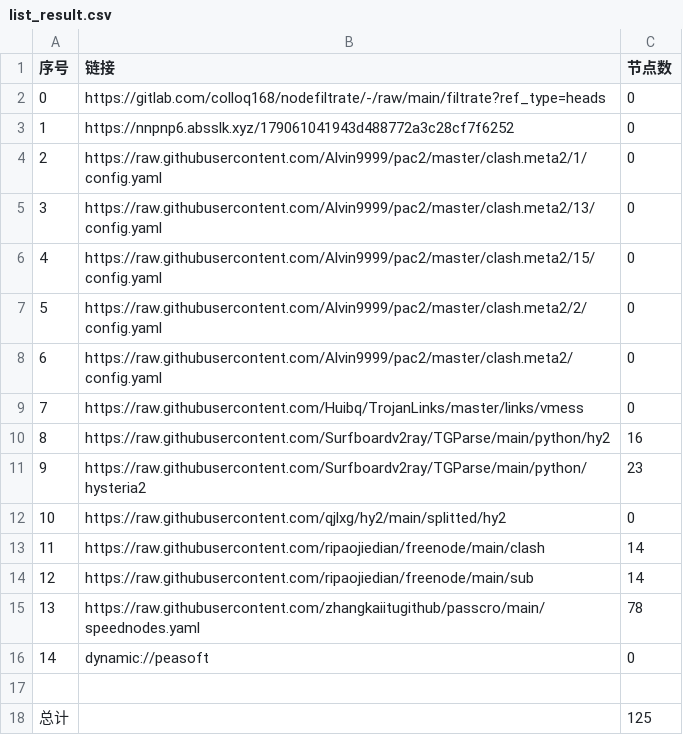
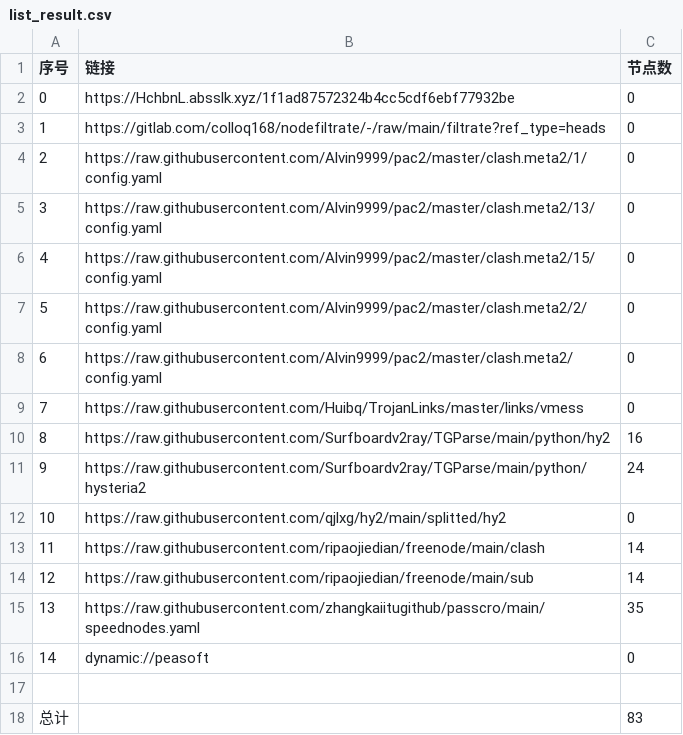
Before and after one commit to flyinghighly/NoMoreWalls, a CSV file: list_result.csv, drawn as a sheet.

```diff
--- a/list_result.csv
+++ b/list_result.csv
@@ -1,4 +1,4 @@
 序号,链接,节点数
-0,https://gitlab.com/colloq168/nodefiltrate/-/raw/main/filtrate?ref_type=heads,0
-1,https://nnpnp6.absslk.xyz/179061041943d488772a3c28cf7f6252,0
+0,https://HchbnL.absslk.xyz/1f1ad87572324b4cc5cdf6ebf77932be,0
+1,https://gitlab.com/colloq168/nodefiltrate/-/raw/main/filtrate?ref_type=heads,0
 2,https://raw.githubusercontent.com/Alvin9999/pac2/master/clash.meta2/1/config.yaml,0
@@ -10,3 +10,3 @@
 8,https://raw.githubusercontent.com/Surfboardv2ray/TGParse/main/python/hy2,16
-9,https://raw.githubusercontent.com/Surfboardv2ray/TGParse/main/python/hysteria2,23
+9,https://raw.githubusercontent.com/Surfboardv2ray/TGParse/main/python/hysteria2,24
 10,https://raw.githubusercontent.com/qjlxg/hy2/main/splitted/hy2,0
@@ -14,5 +14,5 @@
 12,https://raw.githubusercontent.com/ripaojiedian/freenode/main/sub,14
-13,https://raw.githubusercontent.com/zhangkaiitugithub/passcro/main/speednodes.yaml,78
+13,https://raw.githubusercontent.com/zhangkaiitugithub/passcro/main/speednodes.yaml,35
 14,dynamic://peasoft,0
 
-总计,,125
+总计,,83
```
Also changed, not shown: 10 other files.
